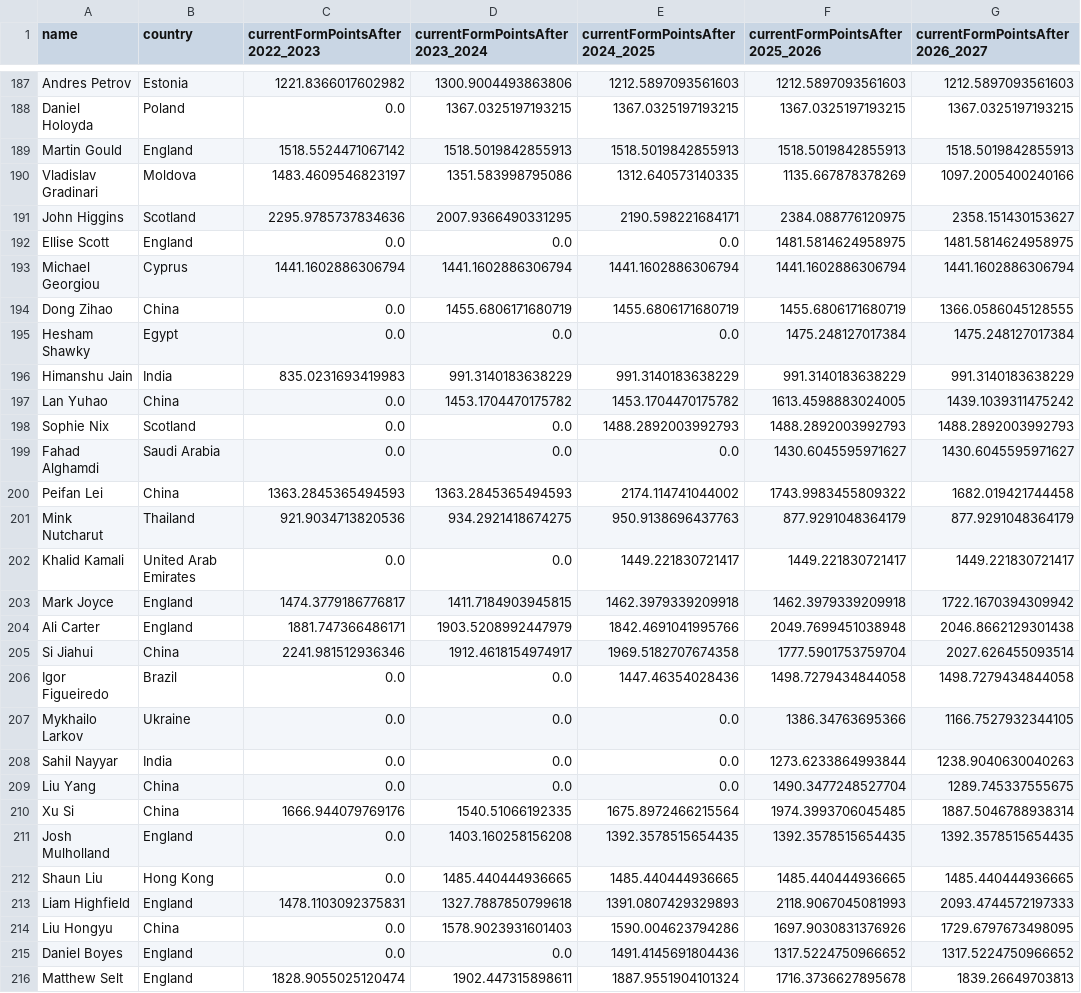
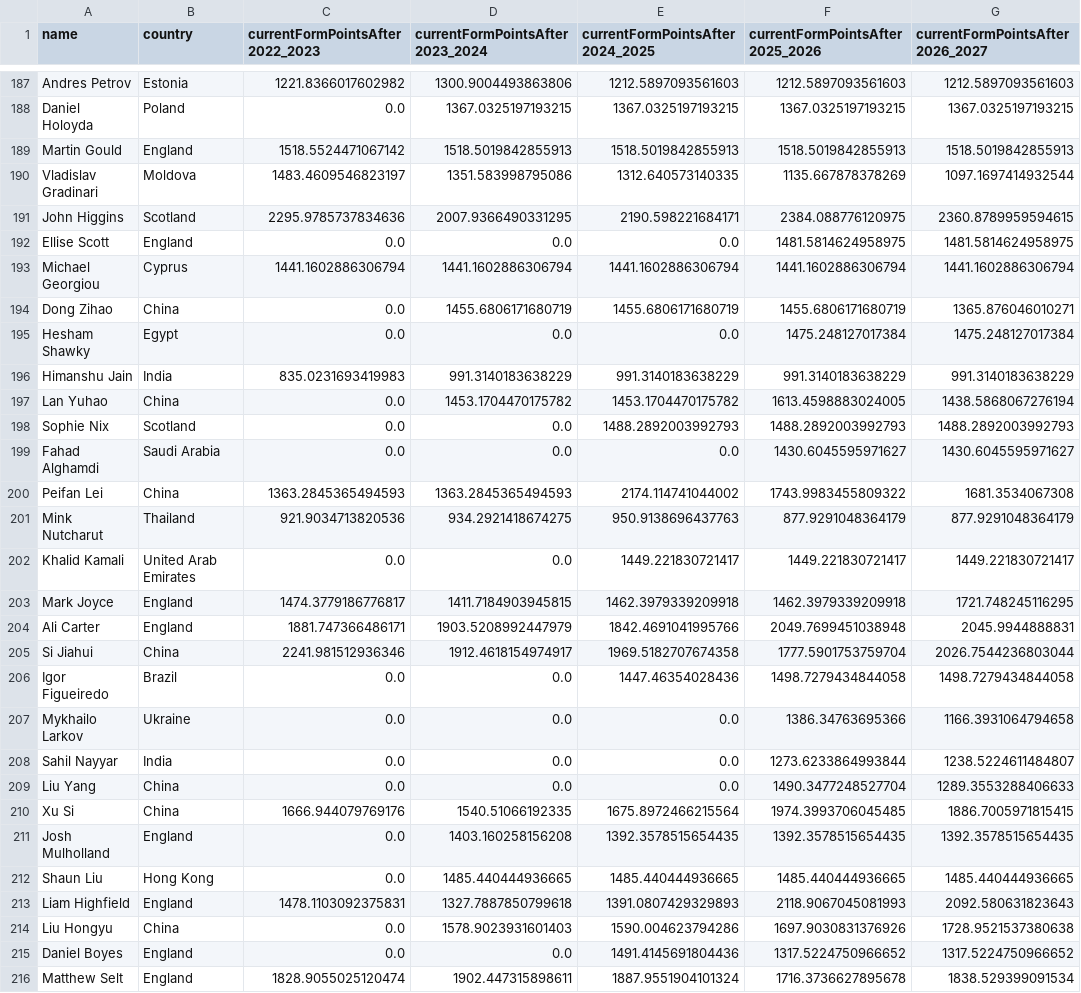
Before and after one commit to Fredfreddo/SnookerDashboardPipeline, a CSV file: players_final.csv, drawn as a sheet; only a part is shown, gaps mark what is left out; the diff covers the shown part only.

```diff
--- a/players_final.csv
+++ b/players_final.csv
@@ -189,28 +189,28 @@ Daniel Holoyda,Poland,0.0,1367.0325197193215,1367.0325197193215,1367.03251971932
 Martin Gould,"England",1518.5524471067142,1518.5019842855913,1518.5019842855913,1518.5019842855913,1518.5019842855913
-Vladislav Gradinari,Moldova,1483.4609546823197,1351.583998795086,1312.640573140335,1135.667878378269,1097.2005400240166
-John Higgins,"Scotland",2295.9785737834636,2007.9366490331295,2190.598221684171,2384.088776120975,2358.151430153627
+Vladislav Gradinari,Moldova,1483.4609546823197,1351.583998795086,1312.640573140335,1135.667878378269,1097.1697414932544
+John Higgins,"Scotland",2295.9785737834636,2007.9366490331295,2190.598221684171,2384.088776120975,2360.8789959594615
 Ellise Scott,England,0.0,0.0,0.0,1481.5814624958975,1481.5814624958975
 Michael Georgiou,Cyprus,1441.1602886306794,1441.1602886306794,1441.1602886306794,1441.1602886306794,1441.1602886306794
-Dong Zihao,China,0.0,1455.6806171680719,1455.6806171680719,1455.6806171680719,1366.0586045128555
+Dong Zihao,China,0.0,1455.6806171680719,1455.6806171680719,1455.6806171680719,1365.876046010271
 Hesham Shawky,Egypt,0.0,0.0,0.0,1475.248127017384,1475.248127017384
 Himanshu Jain,"India",835.0231693419983,991.3140183638229,991.3140183638229,991.3140183638229,991.3140183638229
-Lan Yuhao,China,0.0,1453.1704470175782,1453.1704470175782,1613.4598883024005,1439.1039311475242
+Lan Yuhao,China,0.0,1453.1704470175782,1453.1704470175782,1613.4598883024005,1438.5868067276194
 Sophie Nix,Scotland,0.0,0.0,1488.2892003992793,1488.2892003992793,1488.2892003992793
 Fahad Alghamdi,Saudi Arabia,0.0,0.0,0.0,1430.6045595971627,1430.6045595971627
-Peifan Lei,"China",1363.2845365494593,1363.2845365494593,2174.114741044002,1743.9983455809322,1682.019421744458
+Peifan Lei,"China",1363.2845365494593,1363.2845365494593,2174.114741044002,1743.9983455809322,1681.3534067308
 Mink Nutcharut,"Thailand",921.9034713820536,934.2921418674275,950.9138696437763,877.9291048364179,877.9291048364179
 Khalid Kamali,United Arab Emirates,0.0,0.0,1449.221830721417,1449.221830721417,1449.221830721417
-Mark Joyce,"England",1474.3779186776817,1411.7184903945815,1462.3979339209918,1462.3979339209918,1722.1670394309942
-Ali Carter,"England",1881.747366486171,1903.5208992447979,1842.4691041995766,2049.7699451038948,2046.8662129301438
-Si Jiahui,"China",2241.981512936346,1912.4618154974917,1969.5182707674358,1777.5901753759704,2027.626455093514
+Mark Joyce,"England",1474.3779186776817,1411.7184903945815,1462.3979339209918,1462.3979339209918,1721.748245116295
+Ali Carter,"England",1881.747366486171,1903.5208992447979,1842.4691041995766,2049.7699451038948,2045.9944888831
+Si Jiahui,"China",2241.981512936346,1912.4618154974917,1969.5182707674358,1777.5901753759704,2026.7544236803044
 Igor Figueiredo,Brazil,0.0,0.0,1447.46354028436,1498.7279434844058,1498.7279434844058
-Mykhailo Larkov,Ukraine,0.0,0.0,0.0,1386.34763695366,1166.7527932344105
-Sahil Nayyar,India,0.0,0.0,0.0,1273.6233864993844,1238.9040630040263
-Liu Yang,China,0.0,0.0,0.0,1490.3477248527704,1289.745337555675
-Xu Si,"China",1666.944079769176,1540.51066192335,1675.8972466215564,1974.3993706045485,1887.5046788938314
+Mykhailo Larkov,Ukraine,0.0,0.0,0.0,1386.34763695366,1166.3931064794658
+Sahil Nayyar,India,0.0,0.0,0.0,1273.6233864993844,1238.5224611484807
+Liu Yang,China,0.0,0.0,0.0,1490.3477248527704,1289.3553288406633
+Xu Si,"China",1666.944079769176,1540.51066192335,1675.8972466215564,1974.3993706045485,1886.7005971815415
 Josh Mulholland,England,0.0,1403.160258156208,1392.3578515654435,1392.3578515654435,1392.3578515654435
 Shaun Liu,Hong Kong,0.0,1485.440444936665,1485.440444936665,1485.440444936665,1485.440444936665
-Liam Highfield,"England",1478.1103092375831,1327.7887850799618,1391.0807429329893,2118.9067045081993,2093.4744572197333
-Liu Hongyu,China,0.0,1578.9023931601403,1590.004623794286,1697.9030831376926,1729.6797673498095
+Liam Highfield,"England",1478.1103092375831,1327.7887850799618,1391.0807429329893,2118.9067045081993,2092.580631823643
+Liu Hongyu,China,0.0,1578.9023931601403,1590.004623794286,1697.9030831376926,1728.9521537380638
 Daniel Boyes,England,0.0,0.0,1491.4145691804436,1317.5224750966652,1317.5224750966652
-Matthew Selt,"England",1828.9055025120474,1902.447315898611,1887.9551904101324,1716.3736627895678,1839.26649703813
+Matthew Selt,"England",1828.9055025120474,1902.447315898611,1887.9551904101324,1716.3736627895678,1838.529399091534
```
Also changed, not shown: 155 edited cells elsewhere in this file, O3players_final.csv, 3 other files.
